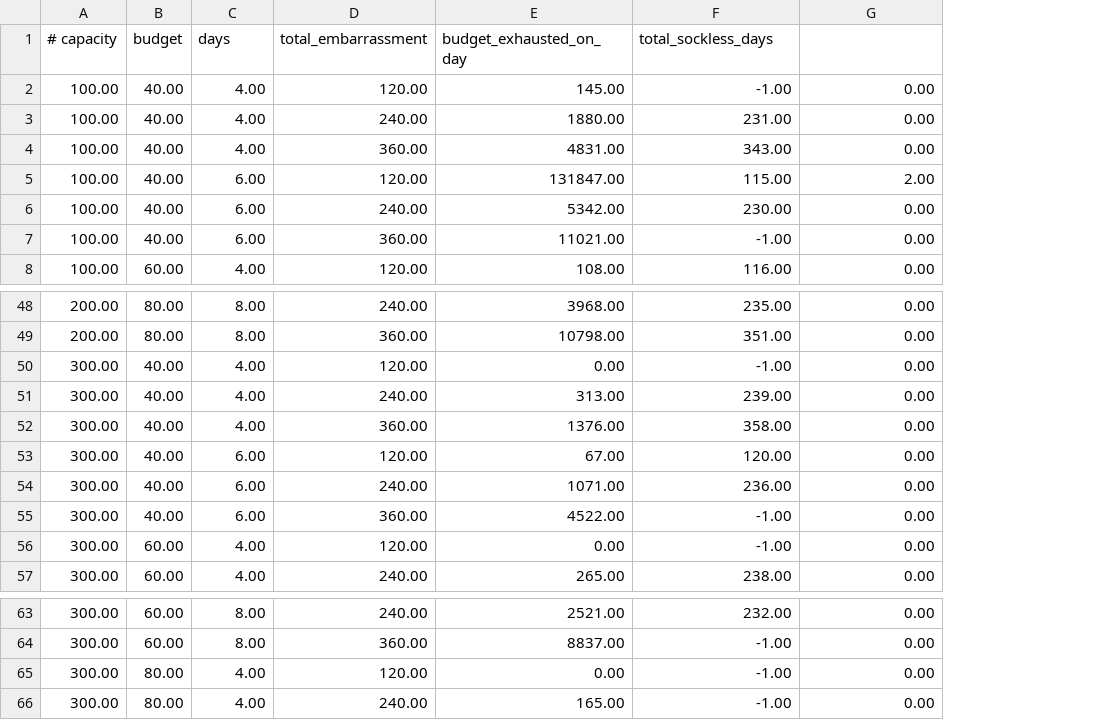
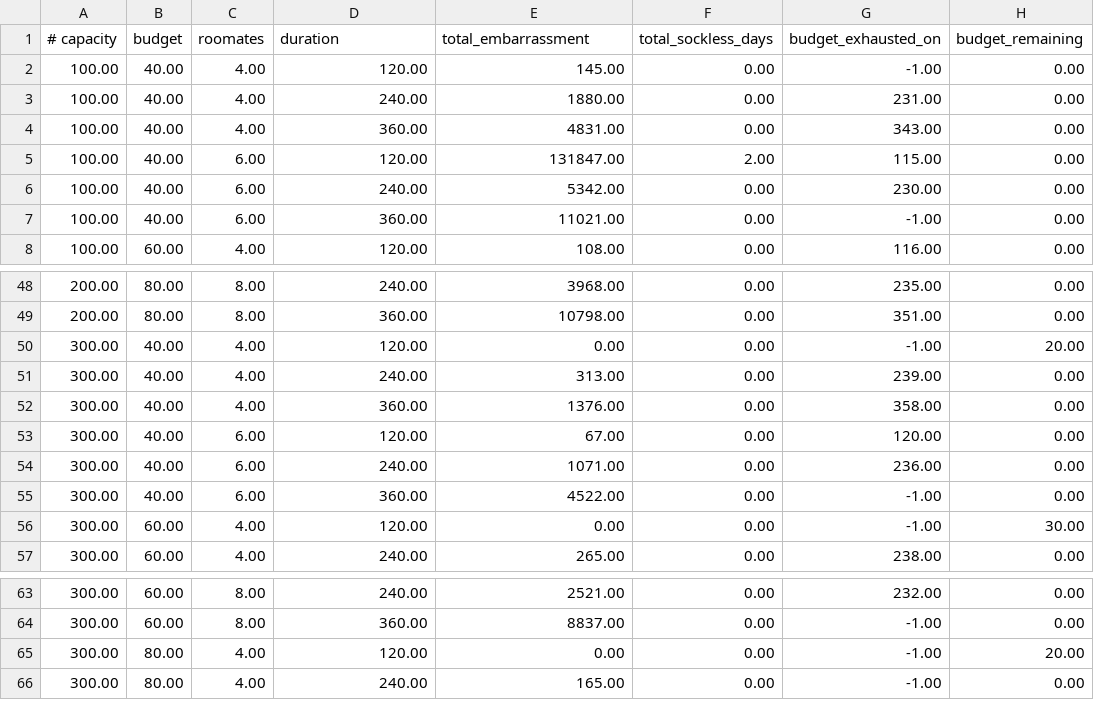
Before and after one commit to jackxio88/coms4444-socks, a CSV file: test.csv, drawn as a sheet; only a part is shown, gaps mark what is left out; addresses are those after the commit; the diff names each change by its address in the sheet, - before the commit and + after, or states it on an @@ line.

```diff
--- a/test.csv
+++ b/test.csv
+column F (total_sockless_days), rows 2-8: 0.00 | 0.00 | 0.00 | 2.00 | 0.00 | 0.00 | 0.00; rows 48-57: all 0.00; rows 63-66: all 0.00
-C1: days
+C1: roomates
-D1: total_embarrassment
+D1: duration
-E1: budget_exhausted_on_day
+E1: total_embarrassment
-G1: total_sockless_days
+G1: budget_exhausted_on
-H1: (empty)
+H1: budget_remaining
-H5 (budget_remaining): 2.00
+H5 (budget_remaining): 0.00
-H50 (budget_remaining): 0.00
+H50 (budget_remaining): 20.00
-H56 (budget_remaining): 0.00
+H56 (budget_remaining): 30.00
-H65 (budget_remaining): 0.00
+H65 (budget_remaining): 20.00
```
Also changed, not shown: 2 other files.
